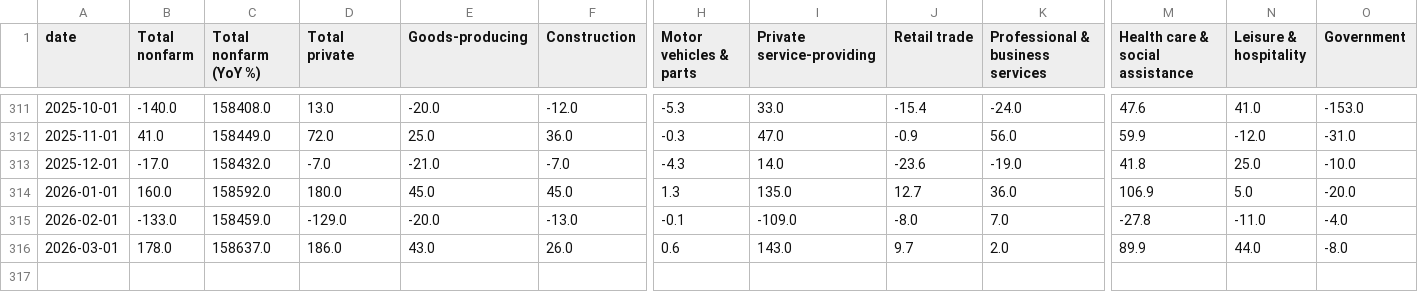
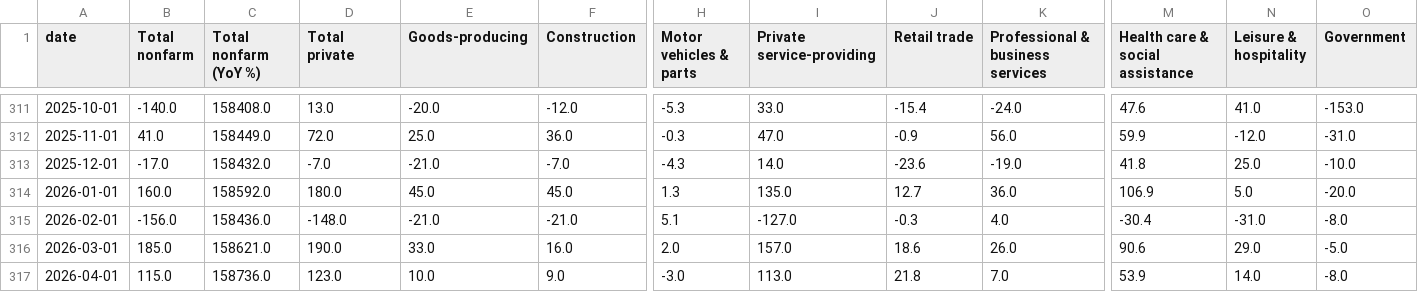
Before and after one commit to joshua-bailey/labour-market-dashboard, a CSV file: _data/csv/establishment.csv, drawn as a sheet; only a part is shown, gaps mark what is left out; rows hold the shown columns only; the diff covers the shown part only; the diff names each change by its address in the sheet, - before the commit and + after, or states it on an @@ line.

```diff
--- a/_data/csv/establishment.csv
+++ b/_data/csv/establishment.csv
-B315 (Total nonfarm): -133.0
+B315 (Total nonfarm): -156.0
-C315 (Total nonfarm (YoY %)): 158459.0
+C315 (Total nonfarm (YoY %)): 158436.0
-D315 (Total private): -129.0
+D315 (Total private): -148.0
-E315 (Goods-producing): -20.0
+E315 (Goods-producing): -21.0
-F315 (Construction): -13.0
+F315 (Construction): -21.0
-H315 (Motor vehicles & parts): -0.1
+H315 (Motor vehicles & parts): 5.1
-I315 (Private service-providing): -109.0
+I315 (Private service-providing): -127.0
-J315 (Retail trade): -8.0
+J315 (Retail trade): -0.3
-K315 (Professional & business services): 7.0
+K315 (Professional & business services): 4.0
-M315 (Health care & social assistance): -27.8
+M315 (Health care & social assistance): -30.4
-N315 (Leisure & hospitality): -11.0
+N315 (Leisure & hospitality): -31.0
-O315 (Government): -4.0
+O315 (Government): -8.0
-B316 (Total nonfarm): 178.0
+B316 (Total nonfarm): 185.0
-C316 (Total nonfarm (YoY %)): 158637.0
+C316 (Total nonfarm (YoY %)): 158621.0
-D316 (Total private): 186.0
+D316 (Total private): 190.0
-E316 (Goods-producing): 43.0
+E316 (Goods-producing): 33.0
-F316 (Construction): 26.0
+F316 (Construction): 16.0
-H316 (Motor vehicles & parts): 0.6
+H316 (Motor vehicles & parts): 2.0
-I316 (Private service-providing): 143.0
+I316 (Private service-providing): 157.0
-J316 (Retail trade): 9.7
+J316 (Retail trade): 18.6
-K316 (Professional & business services): 2.0
+K316 (Professional & business services): 26.0
-M316 (Health care & social assistance): 89.9
+M316 (Health care & social assistance): 90.6
-N316 (Leisure & hospitality): 44.0
+N316 (Leisure & hospitality): 29.0
-O316 (Government): -8.0
+O316 (Government): -5.0
+row 317: 2026-04-01 | 115.0 | 158736.0 | 123.0 | 10.0 | 9.0 | -3.0 | 113.0 | 21.8 | 7.0 | 53.9 | 14.0 | -8.0
```
Also changed, not shown: 18 edited cells elsewhere in this file, _data/csv/demographic.csv, _data/csv/duration.csv, 13 other files.
